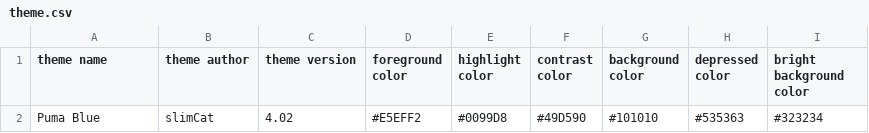
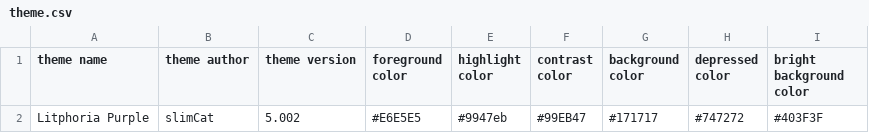
Before and after one commit to WreckedAvent/slimCat, a CSV file: slimCat/Theme/theme.csv, drawn as a sheet; removed rows and columns are numbered as before the commit, all else as after; the diff names each change by its address in the sheet, - before the commit and + after, or states it on an @@ line.

Commit message:
update theme

```diff
--- a/slimCat/Theme/theme.csv
+++ b/slimCat/Theme/theme.csv
-row 2: Puma Blue | slimCat | 4.02 | #E5EFF2 | #0099D8 | #49D590 | #101010 | #535363 | #323234
+row 2: Litphoria Purple | slimCat | 5.002 | #E6E5E5 | #9947eb | #99EB47 | #171717 | #747272 | #403F3F
```
Also changed, not shown: 1 other file.
